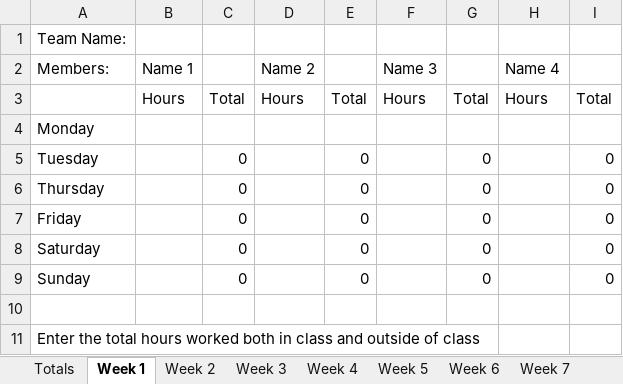
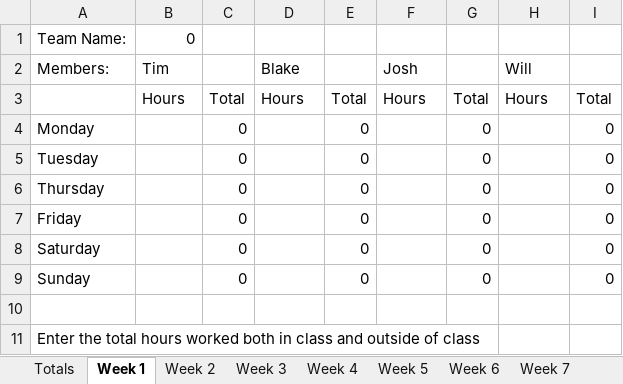
Before and after one commit to bryantb2/Direct-Kick-Soccer, an Excel workbook: document/TimeSheet.xlsx, sheet Week 1, drawn as a sheet; values as stored, in another font and other column widths than the file's, no borders; charts and pictures not drawn; the diff names each change by its address in the sheet, - before the commit and + after, or states it on an @@ line.

Commit message:
added names

```diff
--- a/document/TimeSheet.xlsx (sheet Week 1)
+++ b/document/TimeSheet.xlsx (sheet Week 1)
-B1 (Tim): (empty)
+B1 (Tim): 0
-B2: Name 1
+B2: Tim
-D2: Name 2
+D2: Blake
-F2: Name 3
+F2: Josh
-H2: Name 4
+H2: Will
-C4: (empty)
+C4: 0
-E4: (empty)
+E4: 0
-G4: (empty)
+G4: 0
-I4: (empty)
+I4: 0
```
Also changed, not shown: sheet Week 2, sheet Week 3, sheet Week 4, sheet Week 5, sheet Week 6, sheet Week 7, 4 more sheets, charts or pictures.
